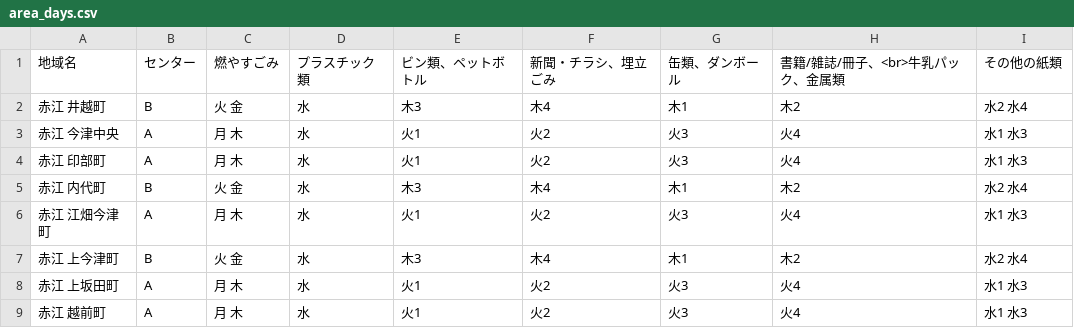
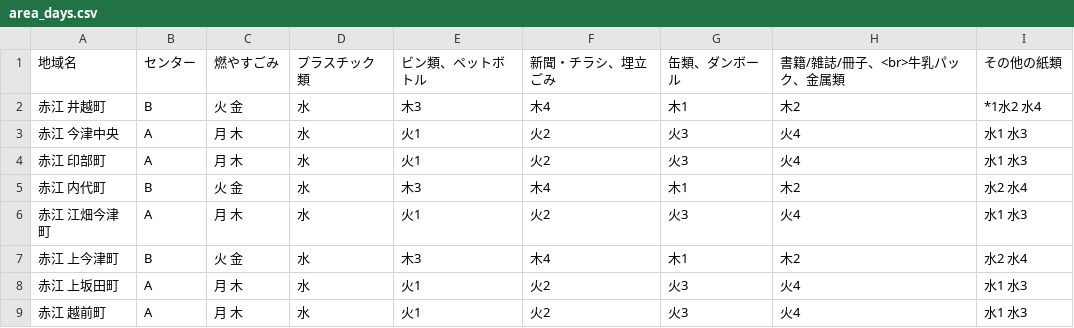
Before and after one commit to yasugi5374Kai/5374, a CSV file: data/area_days.csv, drawn as a sheet; only a part is shown.

Commit message:
Update area_days.csv

```diff
--- a/data/area_days.csv
+++ b/data/area_days.csv
@@ -1,3 +1,3 @@
 地域名,センター,燃やすごみ,プラスチック類,ビン類、ペットボトル,新聞・チラシ、埋立ごみ,缶類、ダンボール,書籍/雑誌/冊子、<br>牛乳パック、金属類,その他の紙類
-赤江 井越町,B,火 金,水,木3,木4,木1,木2,水2 水4
+赤江 井越町,B,火 金,水,木3,木4,木1,木2,*1水2 水4
 赤江 今津中央,A,月 木,水,火1,火2,火3,火4,水1 水3
```
